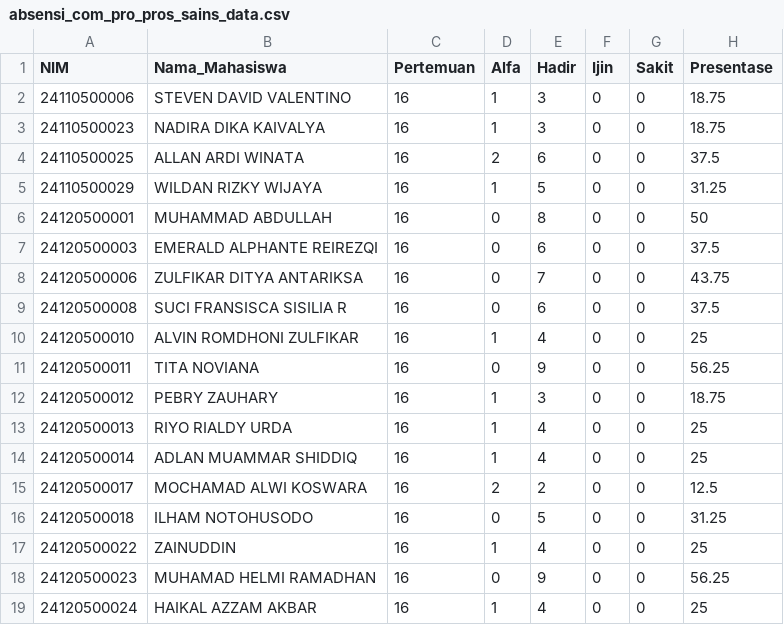
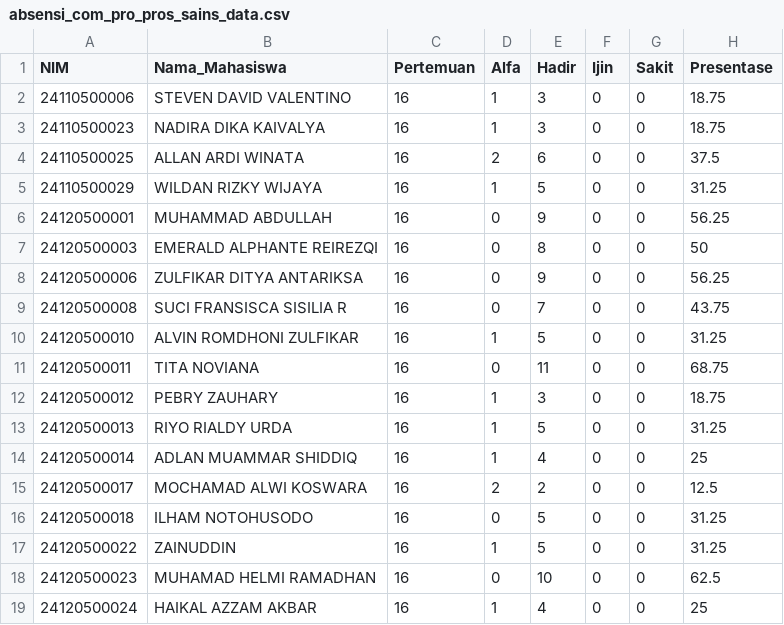
Before and after one commit to adambhuana/uts_2024_genap, a CSV file: absensi_com_pro_pros_sains_data.csv, drawn as a sheet; only a part is shown; the diff covers the shown part only.

```diff
--- a/absensi_com_pro_pros_sains_data.csv
+++ b/absensi_com_pro_pros_sains_data.csv
@@ -5,10 +5,10 @@
 24110500029,WILDAN RIZKY WIJAYA,16,1,5,0,0,31.25
-24120500001,MUHAMMAD ABDULLAH,16,0,8,0,0,50
-24120500003,EMERALD ALPHANTE REIREZQI,16,0,6,0,0,37.5
-24120500006,ZULFIKAR DITYA ANTARIKSA,16,0,7,0,0,43.75
-24120500008,SUCI FRANSISCA SISILIA R,16,0,6,0,0,37.5
-24120500010,ALVIN ROMDHONI ZULFIKAR,16,1,4,0,0,25
-24120500011,TITA NOVIANA,16,0,9,0,0,56.25
+24120500001,MUHAMMAD ABDULLAH,16,0,9,0,0,56.25
+24120500003,EMERALD ALPHANTE REIREZQI,16,0,8,0,0,50
+24120500006,ZULFIKAR DITYA ANTARIKSA,16,0,9,0,0,56.25
+24120500008,SUCI FRANSISCA SISILIA R,16,0,7,0,0,43.75
+24120500010,ALVIN ROMDHONI ZULFIKAR,16,1,5,0,0,31.25
+24120500011,TITA NOVIANA,16,0,11,0,0,68.75
 24120500012,PEBRY ZAUHARY,16,1,3,0,0,18.75
-24120500013,RIYO RIALDY URDA,16,1,4,0,0,25
+24120500013,RIYO RIALDY URDA,16,1,5,0,0,31.25
 24120500014,ADLAN MUAMMAR SHIDDIQ,16,1,4,0,0,25
@@ -16,4 +16,4 @@
 24120500018,ILHAM NOTOHUSODO,16,0,5,0,0,31.25
-24120500022,ZAINUDDIN,16,1,4,0,0,25
-24120500023,MUHAMAD HELMI RAMADHAN,16,0,9,0,0,56.25
+24120500022,ZAINUDDIN,16,1,5,0,0,31.25
+24120500023,MUHAMAD HELMI RAMADHAN,16,0,10,0,0,62.5
 24120500024,HAIKAL AZZAM AKBAR,16,1,4,0,0,25
```
Also changed, not shown: 28 edited cells elsewhere in this file, absensi_dbs_reguler_sains_data.csv, absensi_ds_pros_sains_data.csv, 10 other files.
